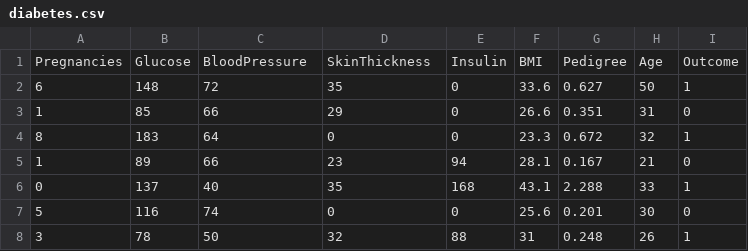
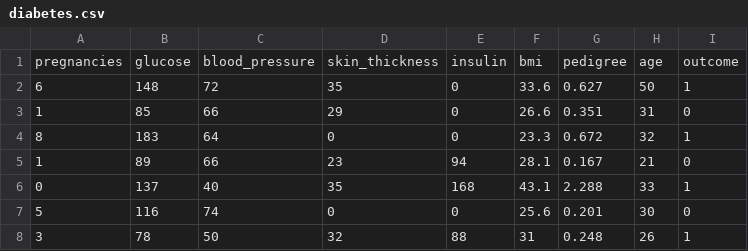
Before and after one commit to troublegale/ITMO-AI-Systems, a CSV file: Lab 4/ai-systems-lab4/resources/diabetes.csv (was Lab 4/ai-systems-lab4/diabetes.csv), drawn as a sheet; only a part is shown.

```diff
--- a/Lab 4/ai-systems-lab4/diabetes.csv
+++ b/Lab 4/ai-systems-lab4/resources/diabetes.csv
@@ -1,2 +1,2 @@
-Pregnancies,Glucose,BloodPressure,SkinThickness,Insulin,BMI,Pedigree,Age,Outcome
+pregnancies,glucose,blood_pressure,skin_thickness,insulin,bmi,pedigree,age,outcome
 6,148,72,35,0,33.6,0.627,50,1
```
Also changed, not shown: 1 other file.
